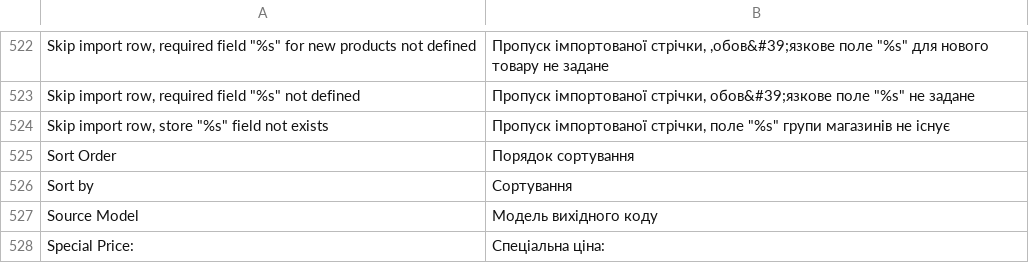
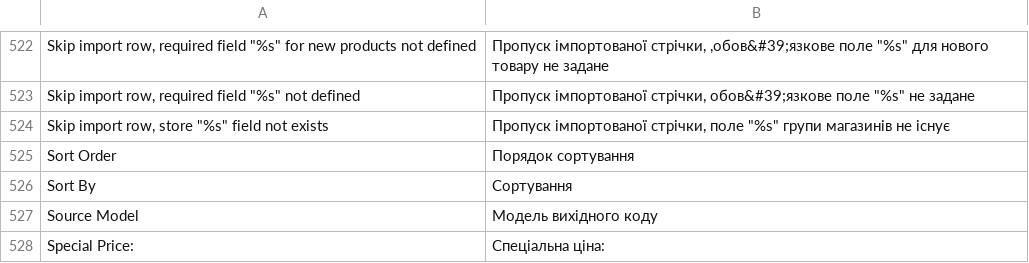
Before and after one commit to ilovebecherovka/dev.pizza-leopoli.lviv.ua, a CSV file: app/locale/uk_UA/Mage_Catalog.csv, drawn as a sheet; only a part is shown, gaps mark what is left out.

Commit message:
Catalog style

```diff
--- a/app/locale/uk_UA/Mage_Catalog.csv
+++ b/app/locale/uk_UA/Mage_Catalog.csv
@@ -525,3 +525,3 @@
 "Sort Order","Порядок сортування"
-"Sort by","Сортування"
+"Sort By","Сортування"
 "Source Model","Модель вихідного коду"
```
Also changed, not shown: 10 other files.
